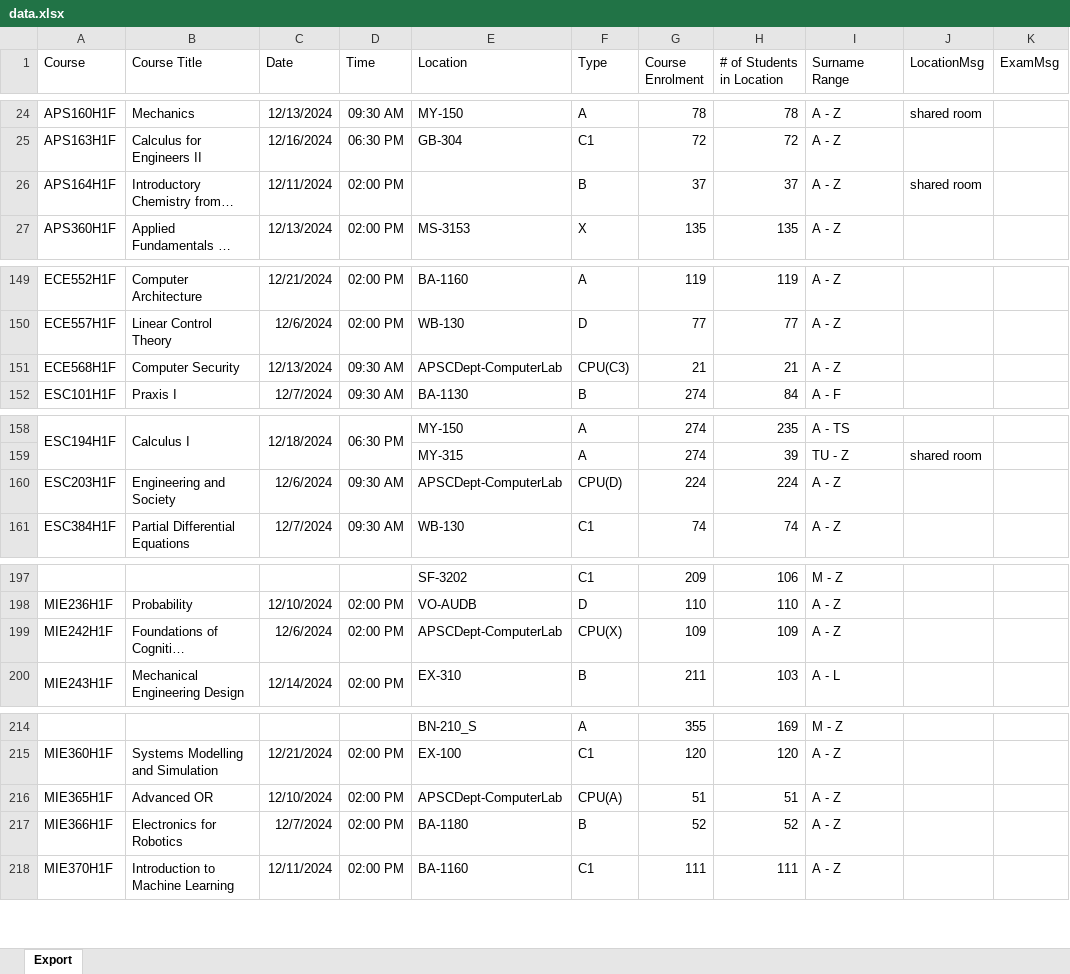
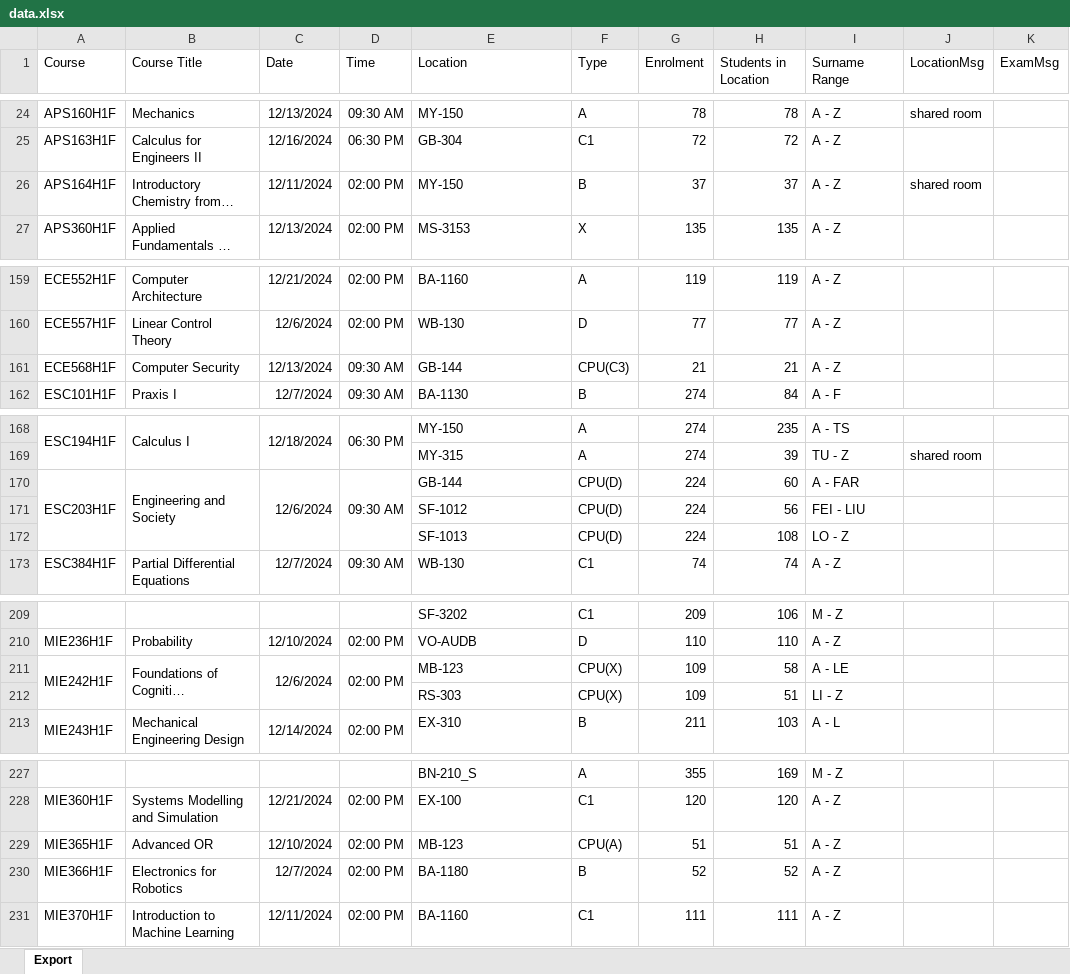
Before and after one commit to yiyixuu/examscheduler, an Excel workbook: data.xlsx, sheet Export, drawn as a sheet; only a part is shown, gaps mark what is left out; long unchanged cells end in …; values as stored, in another font and other column widths than the file's, no borders; addresses are those after the commit; the diff covers the shown part only; the diff names each change by its address in the sheet, - before the commit and + after, or states it on an @@ line.

```diff
--- a/data.xlsx (sheet Export)
+++ b/data.xlsx (sheet Export)
-G1: Course Enrolment
+G1: Enrolment
-H1: # of Students in Location
+H1: Students in Location
-E26 (Location): (empty)
+E26 (Location): MY-150
-E161 (Location): APSCDept-ComputerLab
+E161 (Location): GB-144
+A170:A172 merged
+B170:B172 merged
+C170:C172 merged
+D170:D172 merged
-E170 (Location): APSCDept-ComputerLab
+E170 (Location): GB-144
-H170 (Students in Location): 224
+H170 (Students in Location): 60
-I170 (Surname Range): A - Z
+I170 (Surname Range): A - FAR
+row 171:  |  |  |  | SF-1012 | CPU(D) | 224 | 56 | FEI - LIU
+row 172:  |  |  |  | SF-1013 | CPU(D) | 224 | 108 | LO - Z
+A211:A212 merged
+B211:B212 merged
+C211:C212 merged
+D211:D212 merged
-E211 (Location): APSCDept-ComputerLab
+E211 (Location): MB-123
-H211 (Students in Location): 109
+H211 (Students in Location): 58
-I211 (Surname Range): A - Z
+I211 (Surname Range): A - LE
+row 212:  |  |  |  | RS-303 | CPU(X) | 109 | 51 | LI - Z
-E229 (Location): APSCDept-ComputerLab
+E229 (Location): MB-123
```
Also changed, not shown: 10 added rows, 15 edited cells and merged cells elsewhere in this sheet, 2 other files.
